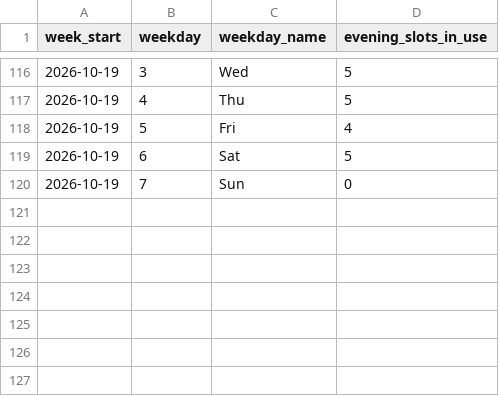
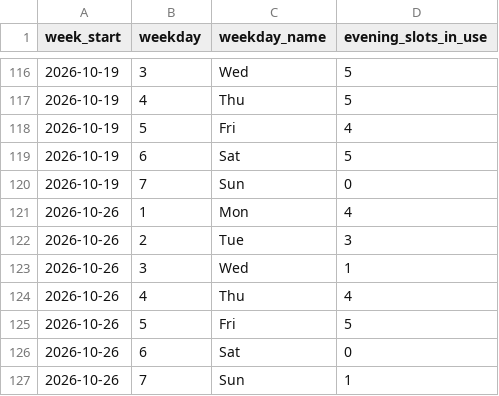
Before and after one commit to rtjw42/band-room-analytics, a CSV file: data/11_evening_by_week.csv, drawn as a sheet; only a part is shown, gaps mark what is left out.

Commit message:
Refresh to the 2 Nov snapshot; survive quiet periods; generated README tables
A quiet period with no requests (a holiday) crashed the report; every computed sentence now
handles empty periods, many-way ties, zero late approvals and flat demand, covered by an
edge-case test on synthetic data. The data cache keys on the folder, and the snapshot date
comes from data/SNAPSHOT. README Scope and Key results are generated from data/ by
readme_results.py, so they cannot go stale. New week of data: Friday is now the fullest
evening over the last 8 weeks.

```diff
--- a/data/11_evening_by_week.csv
+++ b/data/11_evening_by_week.csv
@@ -120 +120,8 @@ week_start,weekday,weekday_name,evening_slots_in_use
 2026-10-19,7,Sun,0
+2026-10-26,1,Mon,4
+2026-10-26,2,Tue,3
+2026-10-26,3,Wed,1
+2026-10-26,4,Thu,4
+2026-10-26,5,Fri,5
+2026-10-26,6,Sat,0
+2026-10-26,7,Sun,1
```
Also changed, not shown: data/02_weekly_demand.csv, data/05_wait_by_window.csv, 12 other files.
